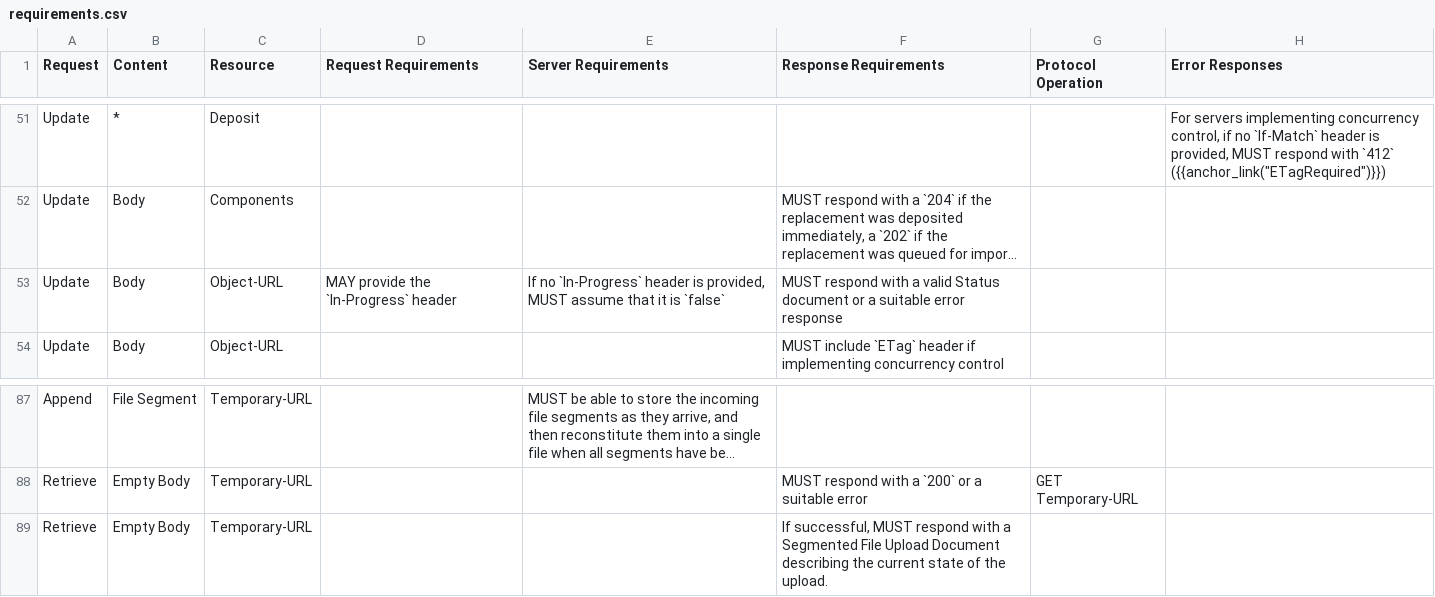
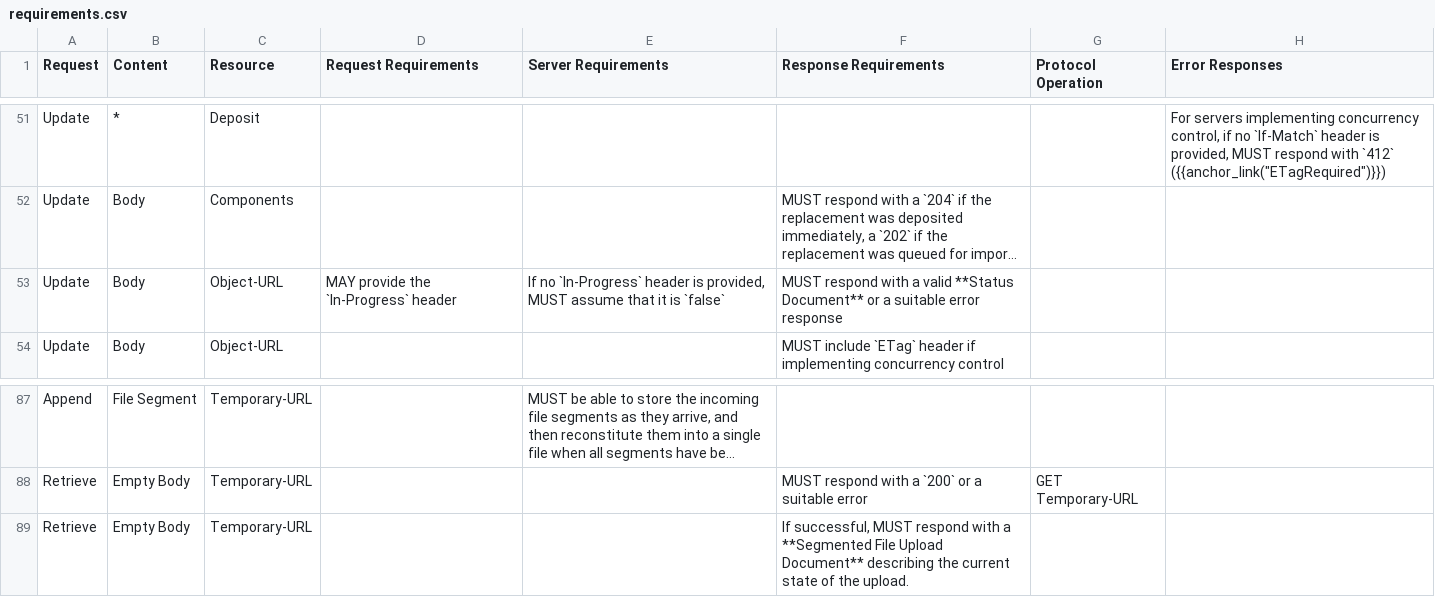
Before and after one commit to swordapp/swordv3, a CSV file: _compost/src/data/tables/requirements.csv, drawn as a sheet; only a part is shown, gaps mark what is left out; long unchanged cells end in …; the diff covers the shown part only; the diff names each change by its address in the sheet, - before the commit and + after, or states it on an @@ line.

Commit message:
minor behaviours documentation improvement to draw attention to document types

```diff
--- a/_compost/src/data/tables/requirements.csv
+++ b/_compost/src/data/tables/requirements.csv
-F53 (Response Requirements): …a valid Status document or a…
+F53 (Response Requirements): …a valid **Status Document** or a…
-F89 (Response Requirements): …with a Segmented File Upload Document describing the…
+F89 (Response Requirements): …with a **Segmented File Upload Document** describing the…
```
Also changed, not shown: 14 edited cells elsewhere in this file, 4 other files.
